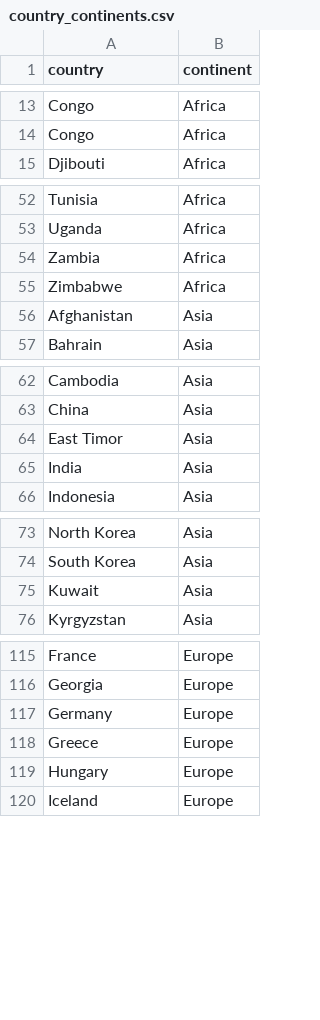
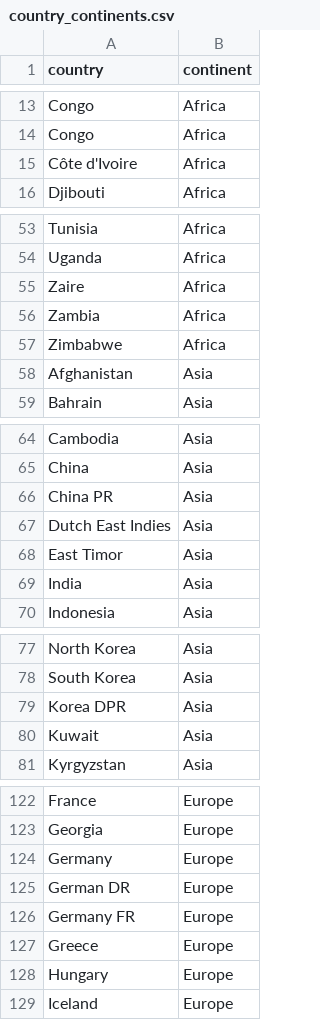
Before and after one commit to mneedham/neo4j-worldcup, a CSV file: data/import/country_continents.csv, drawn as a sheet; only a part is shown, gaps mark what is left out; the diff covers the shown part only.

```diff
--- a/data/import/country_continents.csv
+++ b/data/import/country_continents.csv
@@ -14,2 +14,3 @@
 "Congo","Africa"
+"Côte d'Ivoire","Africa"
 "Djibouti","Africa"
@@ -53,2 +54,3 @@
 "Uganda","Africa"
+"Zaire","Africa"
 "Zambia","Africa"
@@ -63,2 +65,4 @@
 "China","Asia"
+"China PR","Asia"
+"Dutch East Indies","Asia"
 "East Timor","Asia"
@@ -74,2 +78,3 @@
 "South Korea","Asia"
+"Korea DPR","Asia"
 "Kuwait","Asia"
@@ -117,2 +124,4 @@
 "Germany","Europe"
+"German DR","Europe"
+"Germany FR","Europe"
 "Greece","Europe"
```
Also changed, not shown: 5 added rows elsewhere in this file, 5 other files.
